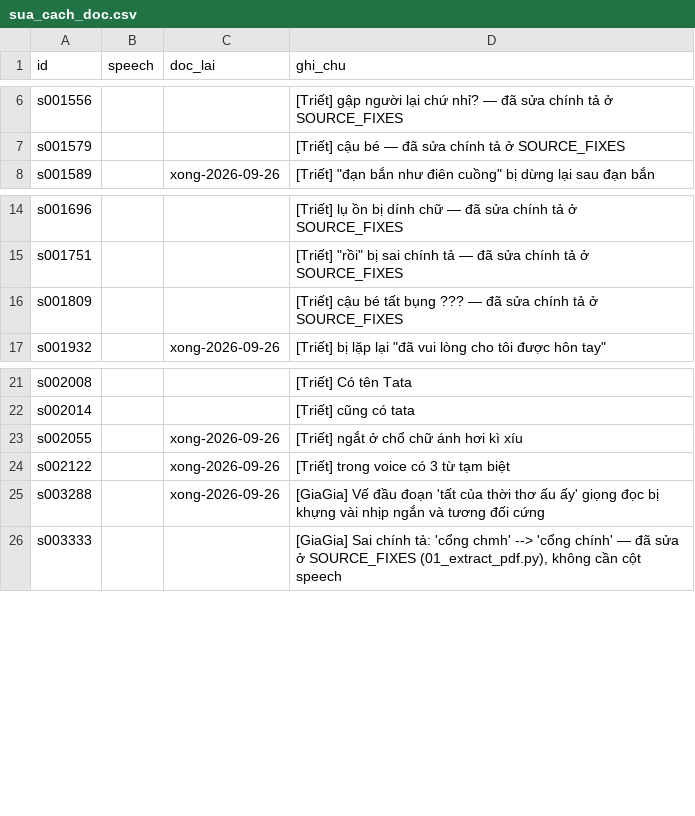
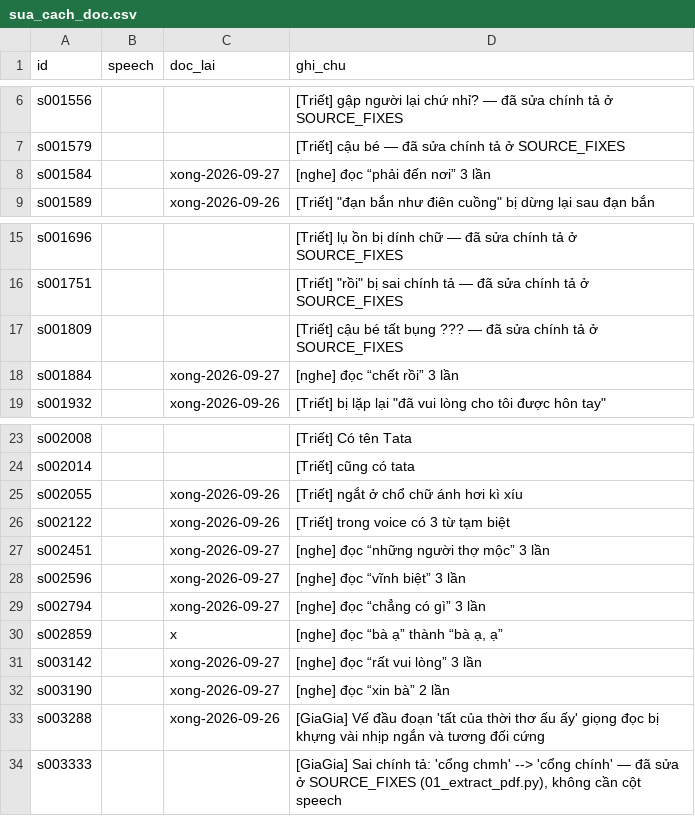
Before and after one commit to ThanhDuonghcmut/master-class-voice-processing, a CSV file: sua_cach_doc.csv, drawn as a sheet; only a part is shown, gaps mark what is left out.

```diff
--- a/sua_cach_doc.csv
+++ b/sua_cach_doc.csv
@@ -7,2 +7,3 @@ s001556,,,[Triết] gập người lại chứ nhỉ? — đã sửa chính tả
 s001579,,,[Triết] cậu bé — đã sửa chính tả ở SOURCE_FIXES
+s001584,,xong-2026-09-27,[nghe] đọc “phải đến nơi” 3 lần
 s001589,,xong-2026-09-26,"[Triết] ""đạn bắn như điên cuồng"" bị dừng lại sau đạn bắn"
@@ -16,2 +17,3 @@ s001751,,,"[Triết] ""rồi"" bị sai chính tả — đã sửa chính tả
 s001809,,,[Triết] cậu bé tất bụng ??? — đã sửa chính tả ở SOURCE_FIXES
+s001884,,xong-2026-09-27,[nghe] đọc “chết rồi” 3 lần
 s001932,,xong-2026-09-26,"[Triết] bị lặp lại ""đã vui lòng cho tôi được hôn tay"""
@@ -24,2 +26,8 @@ s002055,,xong-2026-09-26,[Triết] ngắt ở chổ chữ ánh hơi kì xíu
 s002122,,xong-2026-09-26,[Triết] trong voice có 3 từ tạm biệt
+s002451,,xong-2026-09-27,[nghe] đọc “những người thợ mộc” 3 lần
+s002596,,xong-2026-09-27,[nghe] đọc “vĩnh biệt” 3 lần
+s002794,,xong-2026-09-27,[nghe] đọc “chẳng có gì” 3 lần
+s002859,,x,"[nghe] đọc “bà ạ” thành “bà ạ, ạ”"
+s003142,,xong-2026-09-27,[nghe] đọc “rất vui lòng” 3 lần
+s003190,,xong-2026-09-27,[nghe] đọc “xin bà” 2 lần
 s003288,,xong-2026-09-26,[GiaGia] Vế đầu đoạn 'tất của thời thơ ấu ấy' giọng đọc bị khựng vài nhịp ngắn và tương đối cứng
```
Also changed, not shown: 2 other files.
